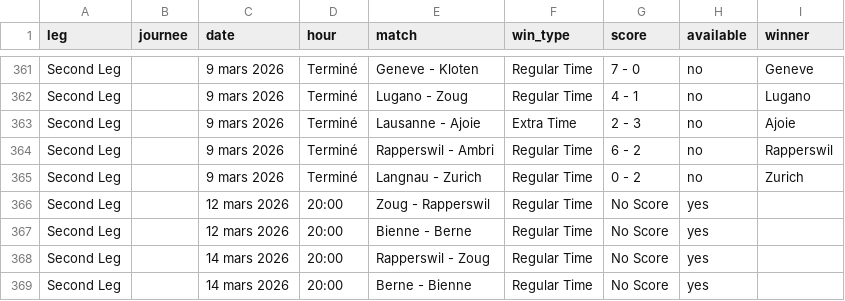
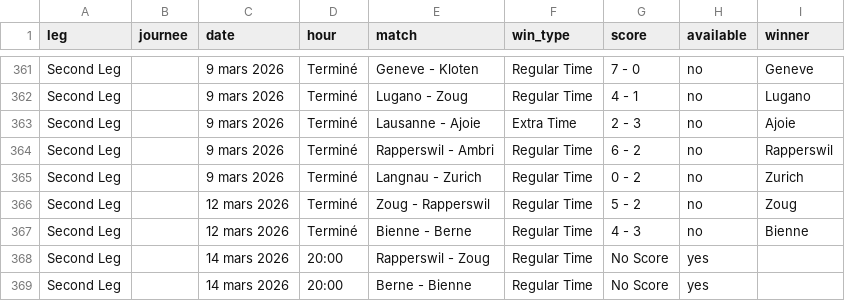
Before and after one commit to MauriceToast/Python_main, a CSV file: nl_matches.csv, drawn as a sheet; only a part is shown, gaps mark what is left out.

Commit message:
Update nl_matches.csv

```diff
--- a/nl_matches.csv
+++ b/nl_matches.csv
@@ -365,4 +365,4 @@ Second Leg,,9 mars 2026,Terminé,Rapperswil - Ambri,Regular Time,6 - 2,no,Rapper
 Second Leg,,9 mars 2026,Terminé,Langnau - Zurich,Regular Time,0 - 2,no,Zurich
-Second Leg,,12 mars 2026,20:00,Zoug - Rapperswil,Regular Time,No Score,yes,
-Second Leg,,12 mars 2026,20:00,Bienne - Berne,Regular Time,No Score,yes,
+Second Leg,,12 mars 2026,Terminé,Zoug - Rapperswil,Regular Time,5 - 2,no,Zoug
+Second Leg,,12 mars 2026,Terminé,Bienne - Berne,Regular Time,4 - 3,no,Bienne
 Second Leg,,14 mars 2026,20:00,Rapperswil - Zoug,Regular Time,No Score,yes,
```
